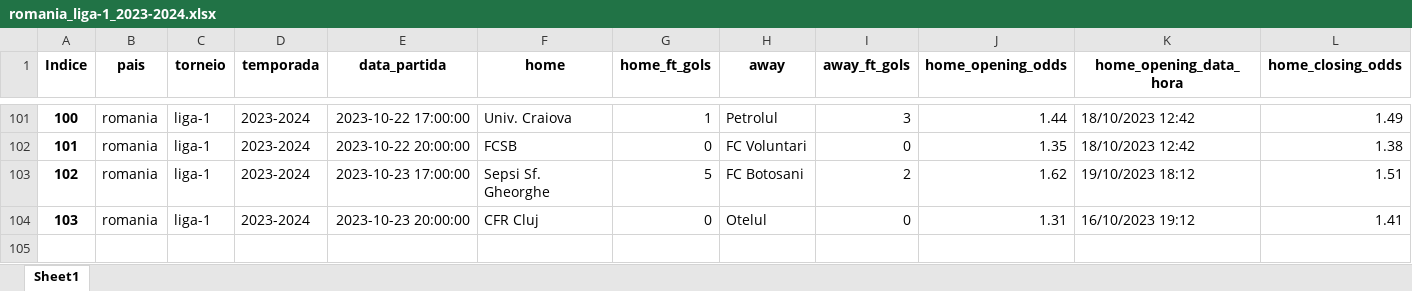
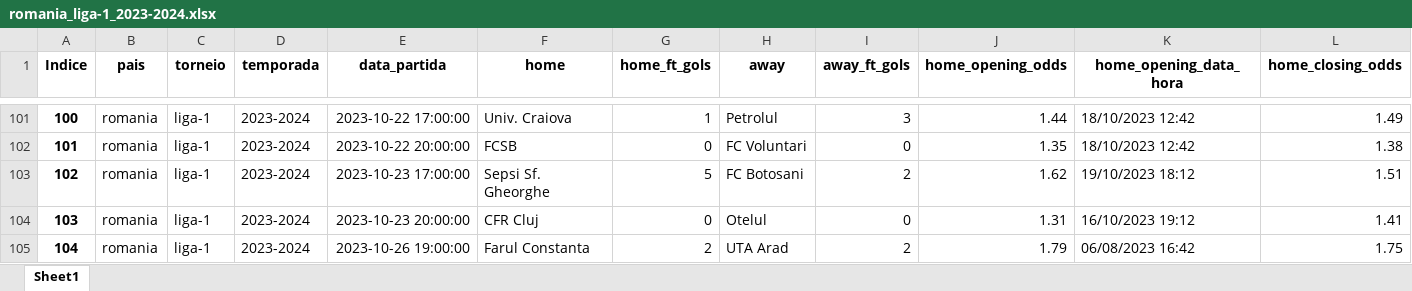
Before and after one commit to tarciziojrdf/poco, an Excel workbook: 2023/romania_liga-1_2023-2024.xlsx, sheet Sheet1, drawn as a sheet; only a part is shown, gaps mark what is left out; values as stored, in another font and other column widths than the file's, no borders; rows hold the shown columns only; the diff names each change by its address in the sheet, - before the commit and + after, or states it on an @@ line.

```diff
--- a/2023/romania_liga-1_2023-2024.xlsx (sheet Sheet1)
+++ b/2023/romania_liga-1_2023-2024.xlsx (sheet Sheet1)
+row 105: 104 | romania | liga-1 | 2023-2024 | 2023-10-26 19:00:00 | Farul Constanta | 2 | UTA Arad | 2 | 1.79 | 06/08/2023 16:42 | 1.75
```
Also changed, not shown: 2023/india_isl_2023-2024.xlsx, 2023/italy_serie-c-group-b_2023-2024.xlsx, 4 other files.
